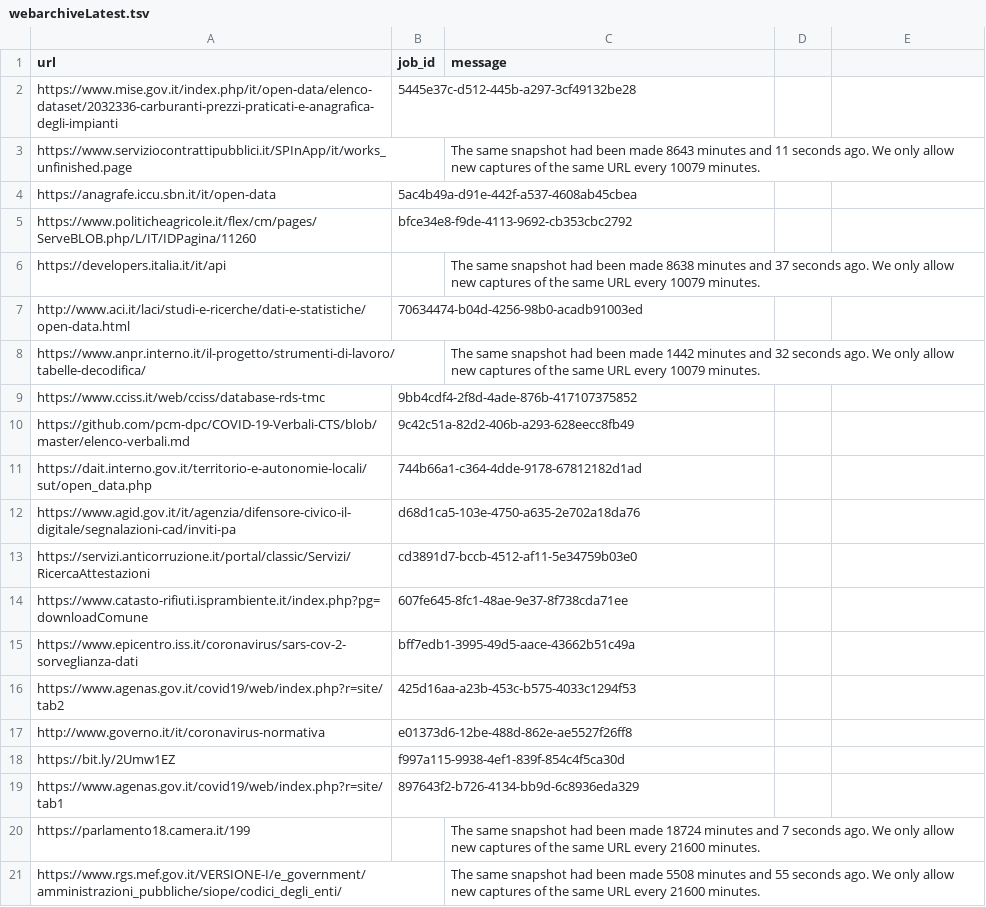
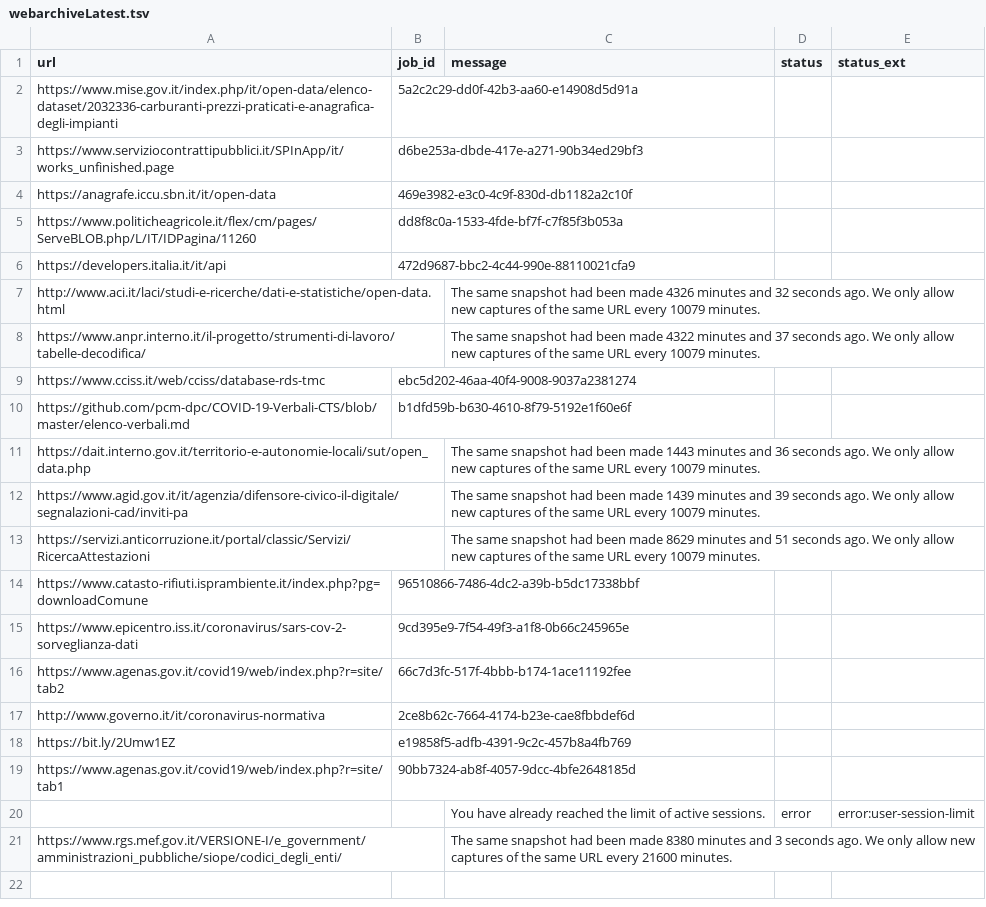
Before and after one commit to aborruso/archivioDatiPubbliciPreziosi, a TSV file: docs/webarchive/webarchiveLatest.tsv, drawn as a sheet.

```diff
--- a/docs/webarchive/webarchiveLatest.tsv
+++ b/docs/webarchive/webarchiveLatest.tsv
@@ -1,21 +1,21 @@
-url	job_id	message
-https://www.mise.gov.it/index.php/it/open-data/elenco-dataset/2032336-carburanti-prezzi-praticati-e-anagrafica-degli-impianti	5445e37c-d512-445b-a297-3cf49132be28	
-https://www.serviziocontrattipubblici.it/SPInApp/it/works_unfinished.page		The same snapshot had been made 8643 minutes and 11 seconds ago. We only allow new captures of the same URL every 10079 minutes.
-https://anagrafe.iccu.sbn.it/it/open-data	5ac4b49a-d91e-442f-a537-4608ab45cbea	
-https://www.politicheagricole.it/flex/cm/pages/ServeBLOB.php/L/IT/IDPagina/11260	bfce34e8-f9de-4113-9692-cb353cbc2792	
-https://developers.italia.it/it/api		The same snapshot had been made 8638 minutes and 37 seconds ago. We only allow new captures of the same URL every 10079 minutes.
-http://www.aci.it/laci/studi-e-ricerche/dati-e-statistiche/open-data.html	70634474-b04d-4256-98b0-acadb91003ed	
-https://www.anpr.interno.it/il-progetto/strumenti-di-lavoro/tabelle-decodifica/		The same snapshot had been made 1442 minutes and 32 seconds ago. We only allow new captures of the same URL every 10079 minutes.
-https://www.cciss.it/web/cciss/database-rds-tmc	9bb4cdf4-2f8d-4ade-876b-417107375852	
-https://github.com/pcm-dpc/COVID-19-Verbali-CTS/blob/master/elenco-verbali.md	9c42c51a-82d2-406b-a293-628eecc8fb49	
-https://dait.interno.gov.it/territorio-e-autonomie-locali/sut/open_data.php	744b66a1-c364-4dde-9178-67812182d1ad	
-https://www.agid.gov.it/it/agenzia/difensore-civico-il-digitale/segnalazioni-cad/inviti-pa	d68d1ca5-103e-4750-a635-2e702a18da76	
-https://servizi.anticorruzione.it/portal/classic/Servizi/RicercaAttestazioni	cd3891d7-bccb-4512-af11-5e34759b03e0	
-https://www.catasto-rifiuti.isprambiente.it/index.php?pg=downloadComune	607fe645-8fc1-48ae-9e37-8f738cda71ee	
-https://www.epicentro.iss.it/coronavirus/sars-cov-2-sorveglianza-dati	bff7edb1-3995-49d5-aace-43662b51c49a	
-https://www.agenas.gov.it/covid19/web/index.php?r=site/tab2	425d16aa-a23b-453c-b575-4033c1294f53	
-http://www.governo.it/it/coronavirus-normativa	e01373d6-12be-488d-862e-ae5527f26ff8	
-https://bit.ly/2Umw1EZ	f997a115-9938-4ef1-839f-854c4f5ca30d	
-https://www.agenas.gov.it/covid19/web/index.php?r=site/tab1	897643f2-b726-4134-bb9d-6c8936eda329	
-https://parlamento18.camera.it/199		The same snapshot had been made 18724 minutes and 7 seconds ago. We only allow new captures of the same URL every 21600 minutes.
-https://www.rgs.mef.gov.it/VERSIONE-I/e_government/amministrazioni_pubbliche/siope/codici_degli_enti/		The same snapshot had been made 5508 minutes and 55 seconds ago. We only allow new captures of the same URL every 21600 minutes.
+url	job_id	message	status	status_ext
+https://www.mise.gov.it/index.php/it/open-data/elenco-dataset/2032336-carburanti-prezzi-praticati-e-anagrafica-degli-impianti	5a2c2c29-dd0f-42b3-aa60-e14908d5d91a			
+https://www.serviziocontrattipubblici.it/SPInApp/it/works_unfinished.page	d6be253a-dbde-417e-a271-90b34ed29bf3			
+https://anagrafe.iccu.sbn.it/it/open-data	469e3982-e3c0-4c9f-830d-db1182a2c10f			
+https://www.politicheagricole.it/flex/cm/pages/ServeBLOB.php/L/IT/IDPagina/11260	dd8f8c0a-1533-4fde-bf7f-c7f85f3b053a			
+https://developers.italia.it/it/api	472d9687-bbc2-4c44-990e-88110021cfa9			
+http://www.aci.it/laci/studi-e-ricerche/dati-e-statistiche/open-data.html		The same snapshot had been made 4326 minutes and 32 seconds ago. We only allow new captures of the same URL every 10079 minutes.		
+https://www.anpr.interno.it/il-progetto/strumenti-di-lavoro/tabelle-decodifica/		The same snapshot had been made 4322 minutes and 37 seconds ago. We only allow new captures of the same URL every 10079 minutes.		
+https://www.cciss.it/web/cciss/database-rds-tmc	ebc5d202-46aa-40f4-9008-9037a2381274			
+https://github.com/pcm-dpc/COVID-19-Verbali-CTS/blob/master/elenco-verbali.md	b1dfd59b-b630-4610-8f79-5192e1f60e6f			
+https://dait.interno.gov.it/territorio-e-autonomie-locali/sut/open_data.php		The same snapshot had been made 1443 minutes and 36 seconds ago. We only allow new captures of the same URL every 10079 minutes.		
+https://www.agid.gov.it/it/agenzia/difensore-civico-il-digitale/segnalazioni-cad/inviti-pa		The same snapshot had been made 1439 minutes and 39 seconds ago. We only allow new captures of the same URL every 10079 minutes.		
+https://servizi.anticorruzione.it/portal/classic/Servizi/RicercaAttestazioni		The same snapshot had been made 8629 minutes and 51 seconds ago. We only allow new captures of the same URL every 10079 minutes.		
+https://www.catasto-rifiuti.isprambiente.it/index.php?pg=downloadComune	96510866-7486-4dc2-a39b-b5dc17338bbf			
+https://www.epicentro.iss.it/coronavirus/sars-cov-2-sorveglianza-dati	9cd395e9-7f54-49f3-a1f8-0b66c245965e			
+https://www.agenas.gov.it/covid19/web/index.php?r=site/tab2	66c7d3fc-517f-4bbb-b174-1ace11192fee			
+http://www.governo.it/it/coronavirus-normativa	2ce8b62c-7664-4174-b23e-cae8fbbdef6d			
+https://bit.ly/2Umw1EZ	e19858f5-adfb-4391-9c2c-457b8a4fb769			
+https://www.agenas.gov.it/covid19/web/index.php?r=site/tab1	90bb7324-ab8f-4057-9dcc-4bfe2648185d			
+		You have already reached the limit of active sessions.	error	error:user-session-limit
+https://www.rgs.mef.gov.it/VERSIONE-I/e_government/amministrazioni_pubbliche/siope/codici_degli_enti/		The same snapshot had been made 8380 minutes and 3 seconds ago. We only allow new captures of the same URL every 21600 minutes.		
```
Also changed, not shown: docs/webarchive/webarchiveJobReport.csv.
